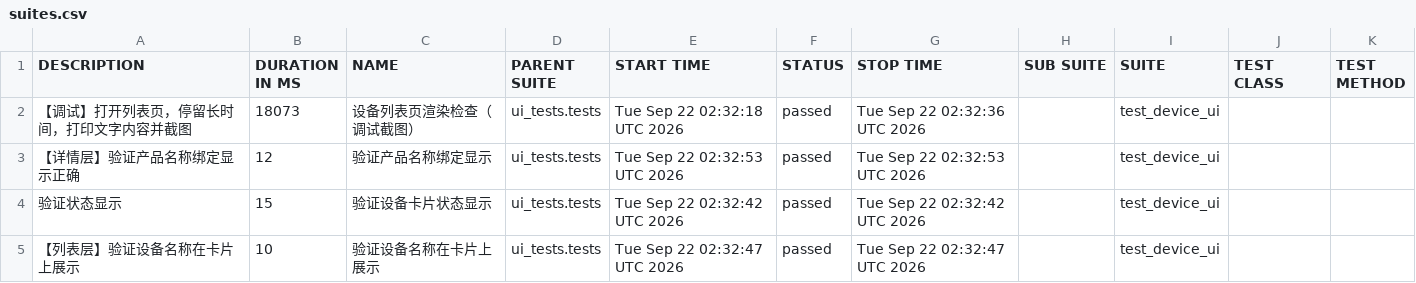
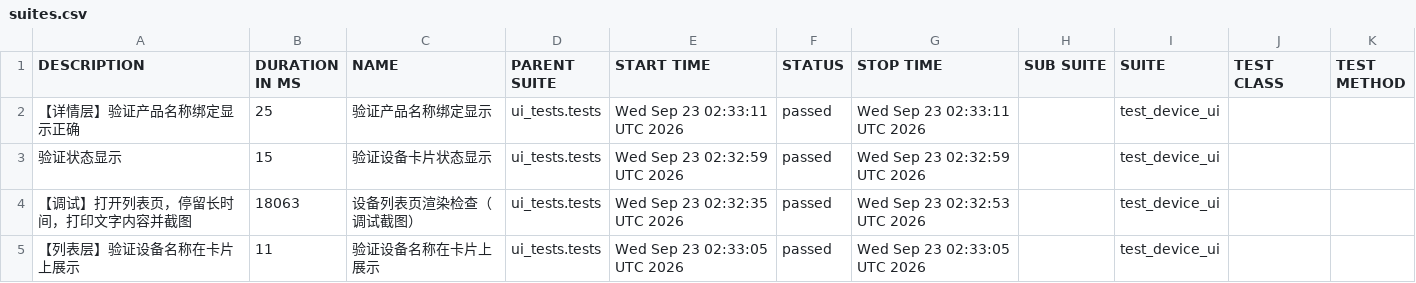
Before and after one commit to piaqiahia/iot-test-framework, a CSV file: ui-report/data/suites.csv, drawn as a sheet.

```diff
--- a/ui-report/data/suites.csv
+++ b/ui-report/data/suites.csv
@@ -1,5 +1,5 @@
 "DESCRIPTION","DURATION IN MS","NAME","PARENT SUITE","START TIME","STATUS","STOP TIME","SUB SUITE","SUITE","TEST CLASS","TEST METHOD"
-"【调试】打开列表页，停留长时间，打印文字内容并截图","18073","设备列表页渲染检查（调试截图）","ui_tests.tests","Tue Sep 22 02:32:18 UTC 2026","passed","Tue Sep 22 02:32:36 UTC 2026","","test_device_ui","",""
-"【详情层】验证产品名称绑定显示正确","12","验证产品名称绑定显示","ui_tests.tests","Tue Sep 22 02:32:53 UTC 2026","passed","Tue Sep 22 02:32:53 UTC 2026","","test_device_ui","",""
-"验证状态显示","15","验证设备卡片状态显示","ui_tests.tests","Tue Sep 22 02:32:42 UTC 2026","passed","Tue Sep 22 02:32:42 UTC 2026","","test_device_ui","",""
-"【列表层】验证设备名称在卡片上展示","10","验证设备名称在卡片上展示","ui_tests.tests","Tue Sep 22 02:32:47 UTC 2026","passed","Tue Sep 22 02:32:47 UTC 2026","","test_device_ui","",""
+"【详情层】验证产品名称绑定显示正确","25","验证产品名称绑定显示","ui_tests.tests","Wed Sep 23 02:33:11 UTC 2026","passed","Wed Sep 23 02:33:11 UTC 2026","","test_device_ui","",""
+"验证状态显示","15","验证设备卡片状态显示","ui_tests.tests","Wed Sep 23 02:32:59 UTC 2026","passed","Wed Sep 23 02:32:59 UTC 2026","","test_device_ui","",""
+"【调试】打开列表页，停留长时间，打印文字内容并截图","18063","设备列表页渲染检查（调试截图）","ui_tests.tests","Wed Sep 23 02:32:35 UTC 2026","passed","Wed Sep 23 02:32:53 UTC 2026","","test_device_ui","",""
+"【列表层】验证设备名称在卡片上展示","11","验证设备名称在卡片上展示","ui_tests.tests","Wed Sep 23 02:33:05 UTC 2026","passed","Wed Sep 23 02:33:05 UTC 2026","","test_device_ui","",""
```
Also changed, not shown: 19 other files.
